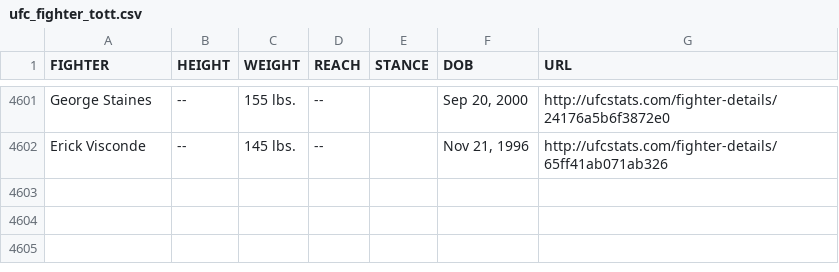
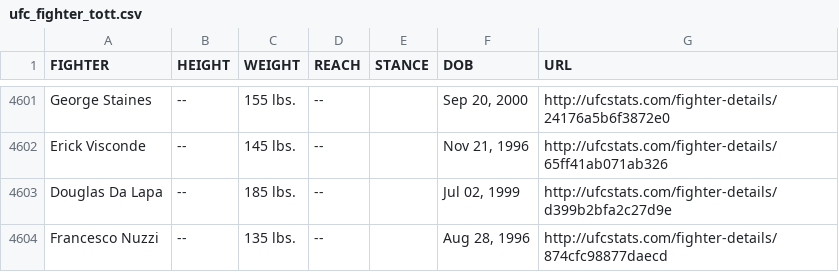
Before and after one commit to Greco1899/scrape_ufc_stats, a CSV file: ufc_fighter_tott.csv, drawn as a sheet; only a part is shown, gaps mark what is left out.

```diff
--- a/ufc_fighter_tott.csv
+++ b/ufc_fighter_tott.csv
@@ -4602 +4602,3 @@ George Staines,--,155 lbs.,--,,"Sep 20, 2000",http://ufcstats.com/fighter-detail
 Erick Visconde,--,145 lbs.,--,,"Nov 21, 1996",http://ufcstats.com/fighter-details/65ff41ab071ab326
+Douglas Da Lapa,--,185 lbs.,--,,"Jul 02, 1999",http://ufcstats.com/fighter-details/d399b2bfa2c27d9e
+Francesco Nuzzi,--,135 lbs.,--,,"Aug 28, 1996",http://ufcstats.com/fighter-details/874cfc98877daecd
```
Also changed, not shown: ufc_fighter_details.csv.
